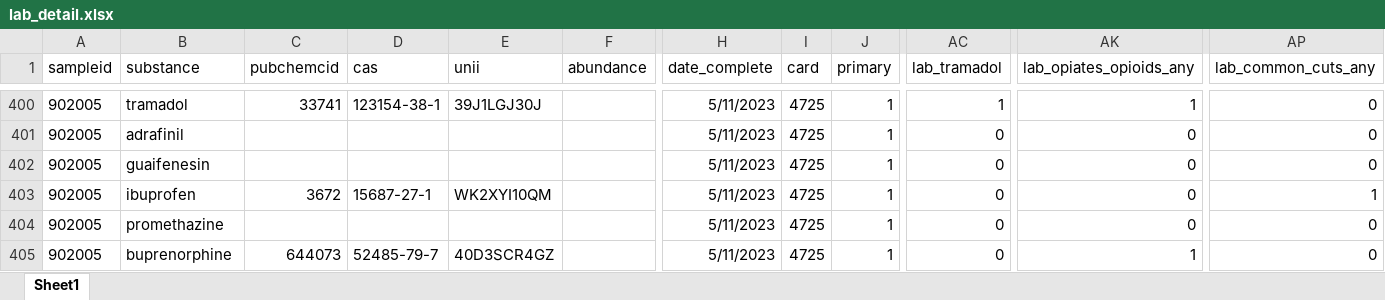
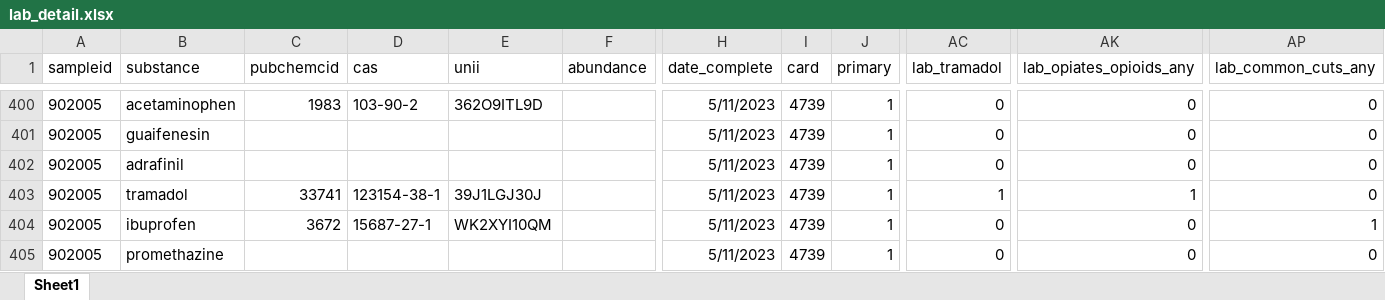
Before and after one commit to opioiddatalab/drugchecking, an Excel workbook: datasets/selfservice/TN/lab_detail.xlsx, sheet Sheet1, drawn as a sheet; only a part is shown, gaps mark what is left out; values as stored, in another font and other column widths than the file's, no borders; the diff covers the shown part only; the diff names each change by its address in the sheet, - before the commit and + after, or states it on an @@ line.

```diff
--- a/datasets/selfservice/TN/lab_detail.xlsx (sheet Sheet1)
+++ b/datasets/selfservice/TN/lab_detail.xlsx (sheet Sheet1)
-B400 (substance): tramadol
+B400 (substance): acetaminophen
-C400 (pubchemcid): 33741
+C400 (pubchemcid): 1983
-D400 (cas): 123154-38-1
+D400 (cas): 103-90-2
-E400 (unii): 39J1LGJ30J
+E400 (unii): 362O9ITL9D
-I400:I405 (card): 4725
+I400:I405 (card): 4739
-AC400 (lab_tramadol): 1
+AC400 (lab_tramadol): 0
-AK400 (lab_opiates_opioids_any): 1
+AK400 (lab_opiates_opioids_any): 0
-B401 (substance): adrafinil
+B401 (substance): guaifenesin
-B402 (substance): guaifenesin
+B402 (substance): adrafinil
-B403 (substance): ibuprofen
+B403 (substance): tramadol
-C403 (pubchemcid): 3672
+C403 (pubchemcid): 33741
-D403 (cas): 15687-27-1
+D403 (cas): 123154-38-1
-E403 (unii): WK2XYI10QM
+E403 (unii): 39J1LGJ30J
-AC403 (lab_tramadol): 0
+AC403 (lab_tramadol): 1
-AK403 (lab_opiates_opioids_any): 0
+AK403 (lab_opiates_opioids_any): 1
-AP403 (lab_common_cuts_any): 1
+AP403 (lab_common_cuts_any): 0
-B404 (substance): promethazine
+B404 (substance): ibuprofen
-C404 (pubchemcid): (empty)
+C404 (pubchemcid): 3672
-D404 (cas): (empty)
+D404 (cas): 15687-27-1
-E404 (unii): (empty)
+E404 (unii): WK2XYI10QM
-AP404 (lab_common_cuts_any): 0
+AP404 (lab_common_cuts_any): 1
-B405 (substance): buprenorphine
+B405 (substance): promethazine
-C405 (pubchemcid): 644073
+C405 (pubchemcid): (empty)
-D405 (cas): 52485-79-7
+D405 (cas): (empty)
-E405 (unii): 40D3SCR4GZ
+E405 (unii): (empty)
-AK405 (lab_opiates_opioids_any): 1
+AK405 (lab_opiates_opioids_any): 0
```
Also changed, not shown: 196 moved rows and 933 edited cells elsewhere in this sheet, datasets/labservice/unc_gcms.xlsx, datasets/nc/nc_analysis_dataset.xlsx, 57 other files.
